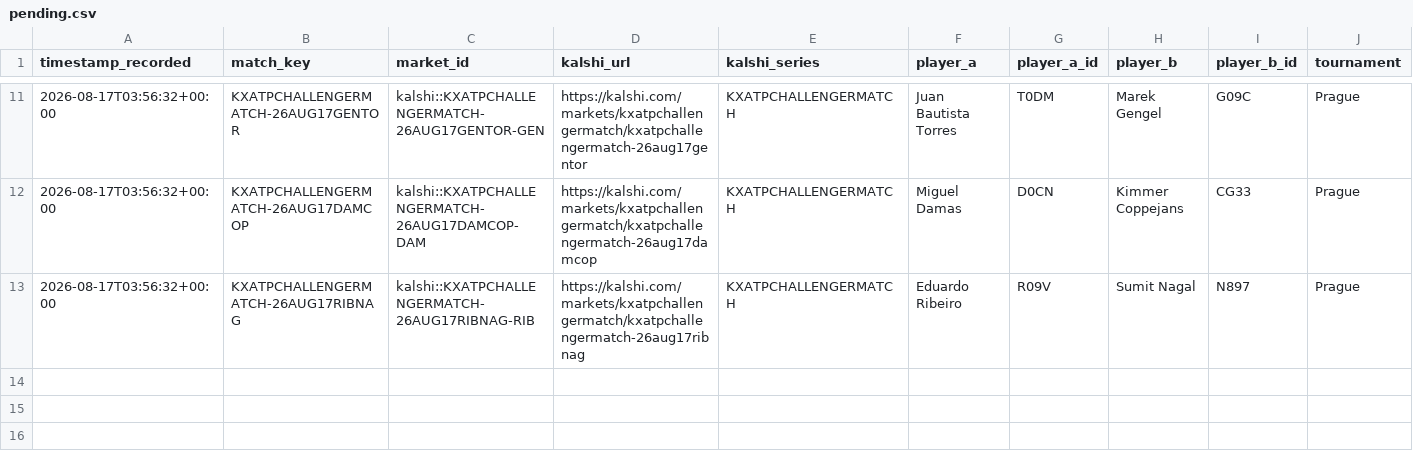
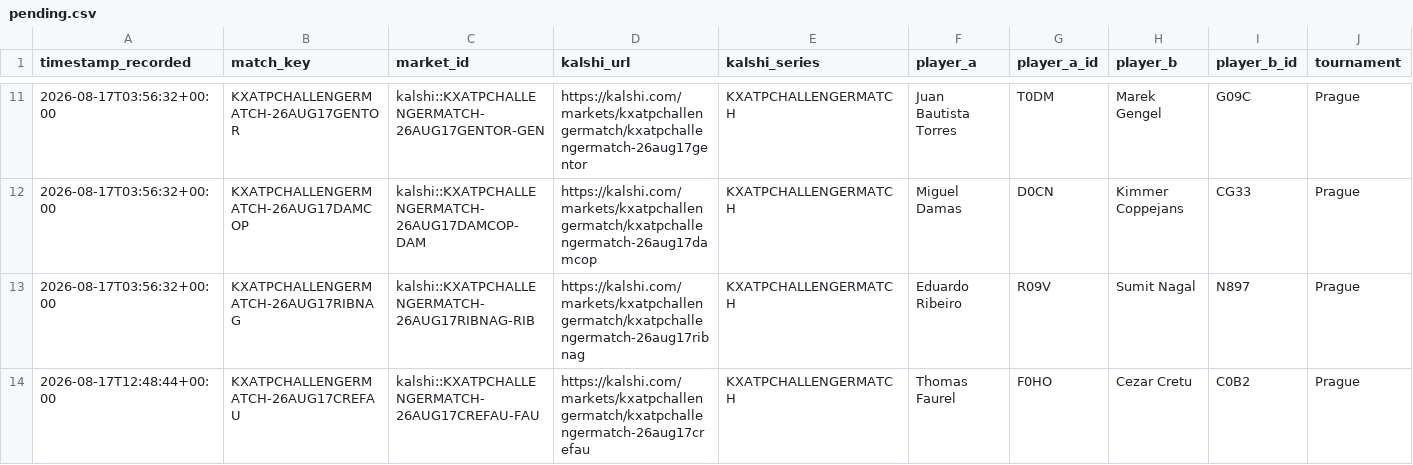
Before and after one commit to TKM6403/tennis-prediction-market, a CSV file: data/paper_trades/pending.csv, drawn as a sheet; only a part is shown, gaps mark what is left out; rows hold the shown columns only; the diff names each change by its address in the sheet, - before the commit and + after, or states it on an @@ line.

Commit message:
auto(paper-trader): 2026-08-17T12:49:40Z scan/settle

```diff
--- a/data/paper_trades/pending.csv
+++ b/data/paper_trades/pending.csv
+row 14: 2026-08-17T12:48:44+00:00 | KXATPCHALLENGERMATCH-26AUG17CREFAU | kalshi::KXATPCHALLENGERMATCH-26AUG17CREFAU-FAU | https://kalshi.com/markets/kxatpchallengermatch/kxatpchallengermatch-26aug17crefau | KXATPCHALLENGERMATCH | Thomas Faurel | F0HO | Cezar Cretu | C0B2 | Prague
```
Also changed, not shown: 4 other files.
